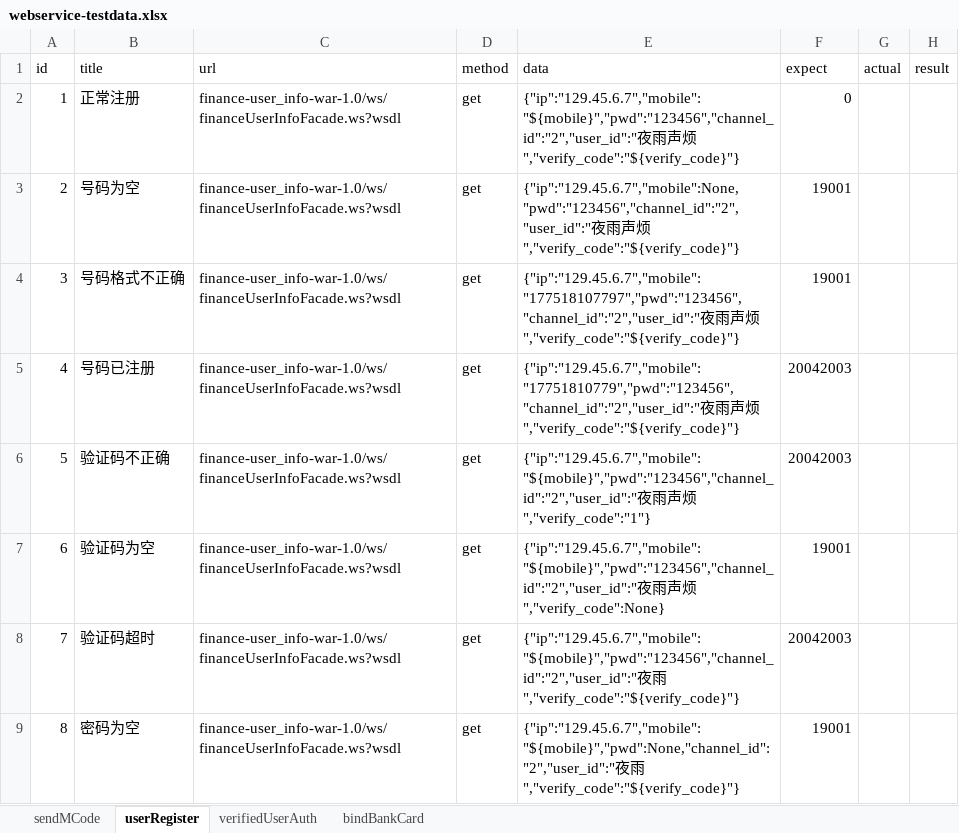
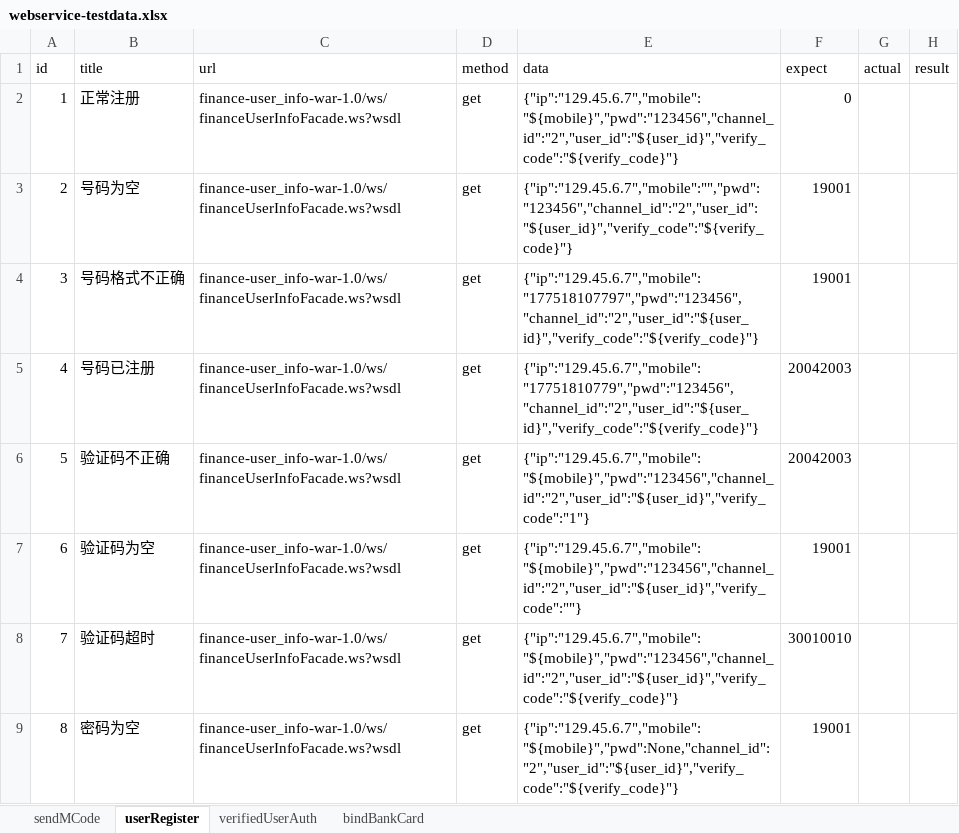
Before and after one commit to RunzeWu/webservice-api-test, an Excel workbook: data/webservice-testdata.xlsx, sheet userRegister, drawn as a sheet; values as stored, in another font and other column widths than the file's, no borders; the diff names each change by its address in the sheet, - before the commit and + after, or states it on an @@ line.

Commit message:
refine data

```diff
--- a/data/webservice-testdata.xlsx (sheet userRegister)
+++ b/data/webservice-testdata.xlsx (sheet userRegister)
-E2 (data): {"ip":"129.45.6.7","mobile":"${mobile}","pwd":"123456","channel_id":"2","user_id":"夜雨声烦","verify_code":"${verify_code}"}
+E2 (data): {"ip":"129.45.6.7","mobile":"${mobile}","pwd":"123456","channel_id":"2","user_id":"${user_id}","verify_code":"${verify_code}"}
-E3 (data): {"ip":"129.45.6.7","mobile":None,"pwd":"123456","channel_id":"2","user_id":"夜雨声烦","verify_code":"${verify_code}"}
+E3 (data): {"ip":"129.45.6.7","mobile":"","pwd":"123456","channel_id":"2","user_id":"${user_id}","verify_code":"${verify_code}"}
-E4 (data): {"ip":"129.45.6.7","mobile":"177518107797","pwd":"123456","channel_id":"2","user_id":"夜雨声烦","verify_code":"${verify_code}"}
+E4 (data): {"ip":"129.45.6.7","mobile":"177518107797","pwd":"123456","channel_id":"2","user_id":"${user_id}","verify_code":"${verify_code}"}
-E5 (data): {"ip":"129.45.6.7","mobile":"17751810779","pwd":"123456","channel_id":"2","user_id":"夜雨声烦","verify_code":"${verify_code}"}
+E5 (data): {"ip":"129.45.6.7","mobile":"17751810779","pwd":"123456","channel_id":"2","user_id":"${user_id}","verify_code":"${verify_code}"}
-E6 (data): {"ip":"129.45.6.7","mobile":"${mobile}","pwd":"123456","channel_id":"2","user_id":"夜雨声烦","verify_code":"1"}
+E6 (data): {"ip":"129.45.6.7","mobile":"${mobile}","pwd":"123456","channel_id":"2","user_id":"${user_id}","verify_code":"1"}
-E7 (data): {"ip":"129.45.6.7","mobile":"${mobile}","pwd":"123456","channel_id":"2","user_id":"夜雨声烦","verify_code":None}
+E7 (data): {"ip":"129.45.6.7","mobile":"${mobile}","pwd":"123456","channel_id":"2","user_id":"${user_id}","verify_code":""}
-E8 (data): {"ip":"129.45.6.7","mobile":"${mobile}","pwd":"123456","channel_id":"2","user_id":"夜雨","verify_code":"${verify_code}"}
+E8 (data): {"ip":"129.45.6.7","mobile":"${mobile}","pwd":"123456","channel_id":"2","user_id":"${user_id}","verify_code":"${verify_code}"}
-F8 (expect): 20042003
+F8 (expect): 30010010
-E9 (data): {"ip":"129.45.6.7","mobile":"${mobile}","pwd":None,"channel_id":"2","user_id":"夜雨","verify_code":"${verify_code}"}
+E9 (data): {"ip":"129.45.6.7","mobile":"${mobile}","pwd":None,"channel_id":"2","user_id":"${user_id}","verify_code":"${verify_code}"}
```
Also changed, not shown: sheet sendMCode, 6 other files.
